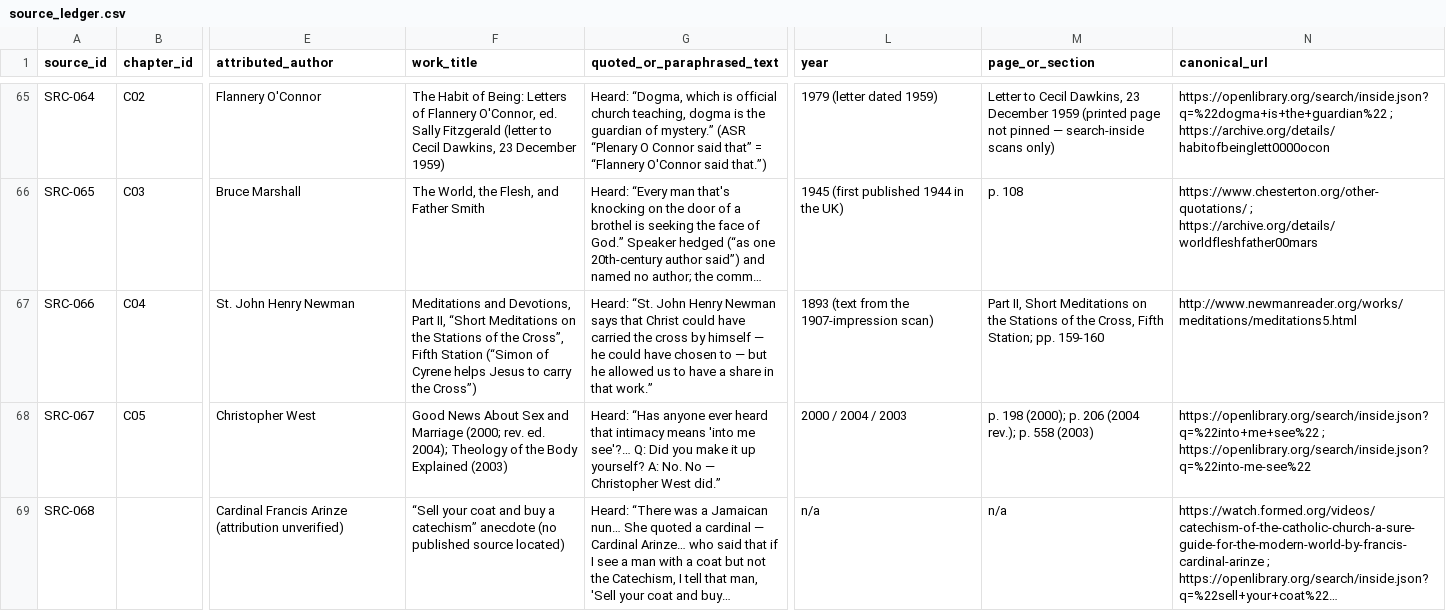
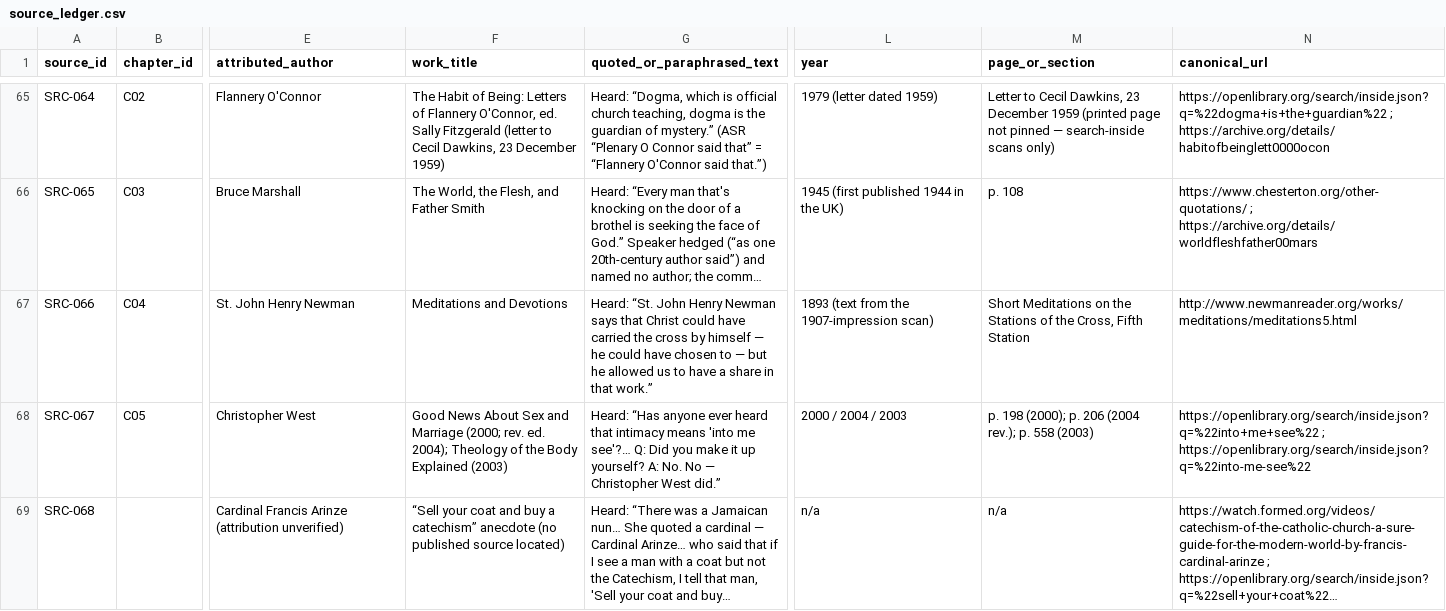
Before and after one commit to gruberpj/trinity, a CSV file: research/source_ledger.csv, drawn as a sheet; only a part is shown, gaps mark what is left out; long unchanged cells end in …; the diff covers the shown part only; the diff names each change by its address in the sheet, - before the commit and + after, or states it on an @@ line.

```diff
--- a/research/source_ledger.csv
+++ b/research/source_ledger.csv
-F67 (work_title): Meditations and Devotions, Part II, “Short Meditations on the Stations of the Cross”, Fifth Station (“Simon of Cyrene helps Jesus to carry the Cross”)
+F67 (work_title): Meditations and Devotions
-M67 (page_or_section): Part II, Short Meditations on the Stations of the Cross, Fifth Station; pp. 159-160
+M67 (page_or_section): Short Meditations on the Stations of the Cross, Fifth Station
```
Also changed, not shown: 3 added rows and 19 edited cells elsewhere in this file, 19 other files.
